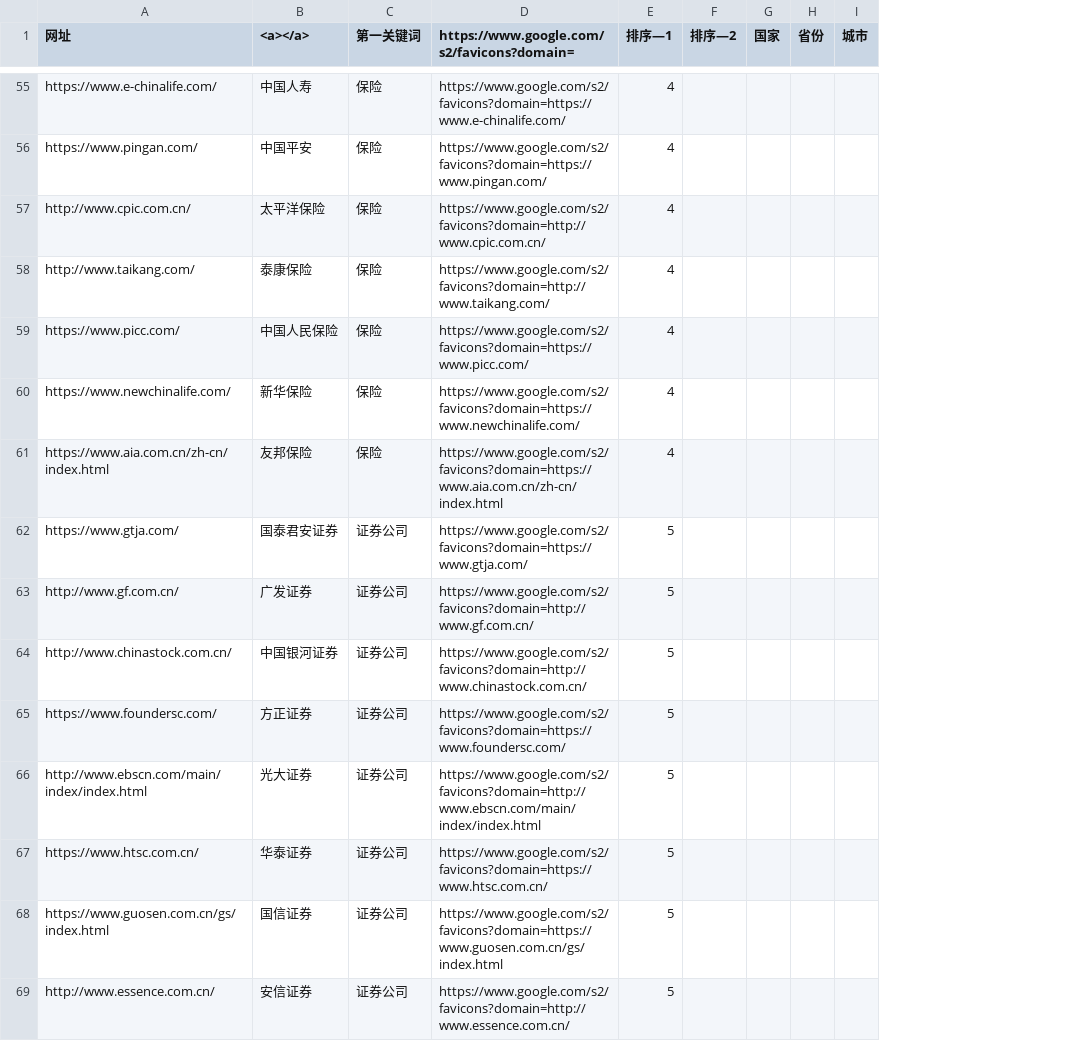
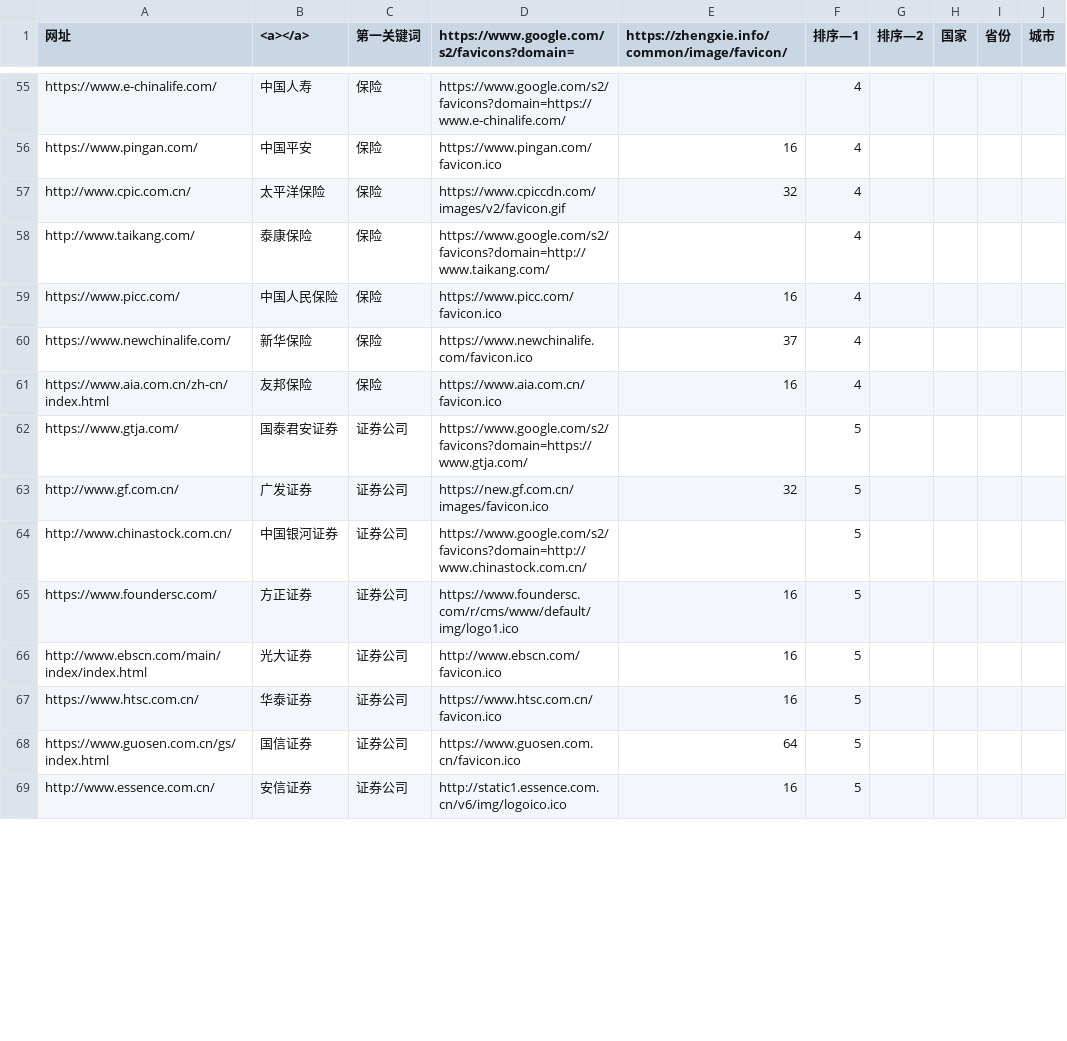
Before and after one commit to seymour-zx/zhengxie.info, a CSV file: common/py/csv/utf-8.csv, drawn as a sheet; only a part is shown, gaps mark what is left out; the diff covers the shown part only; the diff names each change by its address in the sheet, - before the commit and + after, or states it on an @@ line.

```diff
--- a/common/py/csv/utf-8.csv
+++ b/common/py/csv/utf-8.csv
+column E, row 1: https://zhengxie.info/common/image/favicon/; rows 56-69: 16 | 32 |  | 16 | 37 | 16 |  | 32 |  | 16 | 16 | 16 | 64 | 16
-D56: https://www.google.com/s2/favicons?domain=https://www.pingan.com/
+D56: https://www.pingan.com/favicon.ico
-D57: https://www.google.com/s2/favicons?domain=http://www.cpic.com.cn/
+D57: https://www.cpiccdn.com/images/v2/favicon.gif
-D59: https://www.google.com/s2/favicons?domain=https://www.picc.com/
+D59: https://www.picc.com/favicon.ico
-D60: https://www.google.com/s2/favicons?domain=https://www.newchinalife.com/
+D60: https://www.newchinalife.com/favicon.ico
-D61: https://www.google.com/s2/favicons?domain=https://www.aia.com.cn/zh-cn/index.html
+D61: https://www.aia.com.cn/favicon.ico
-D63: https://www.google.com/s2/favicons?domain=http://www.gf.com.cn/
+D63: https://new.gf.com.cn/images/favicon.ico
-D65: https://www.google.com/s2/favicons?domain=https://www.foundersc.com/
+D65: https://www.foundersc.com/r/cms/www/default/img/logo1.ico
-D66: https://www.google.com/s2/favicons?domain=http://www.ebscn.com/main/index/index.html
+D66: http://www.ebscn.com/favicon.ico
-D67: https://www.google.com/s2/favicons?domain=https://www.htsc.com.cn/
+D67: https://www.htsc.com.cn/favicon.ico
-D68: https://www.google.com/s2/favicons?domain=https://www.guosen.com.cn/gs/index.html
+D68: https://www.guosen.com.cn/favicon.ico
-D69: https://www.google.com/s2/favicons?domain=http://www.essence.com.cn/
+D69: http://static1.essence.com.cn/v6/img/logoico.ico
```
Also changed, not shown: 47 edited cells elsewhere in this file, 17 other files.
